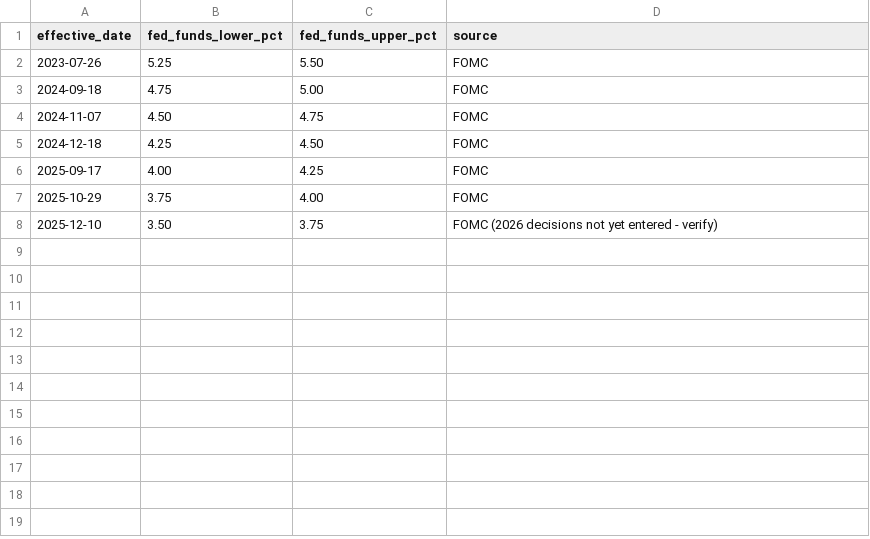
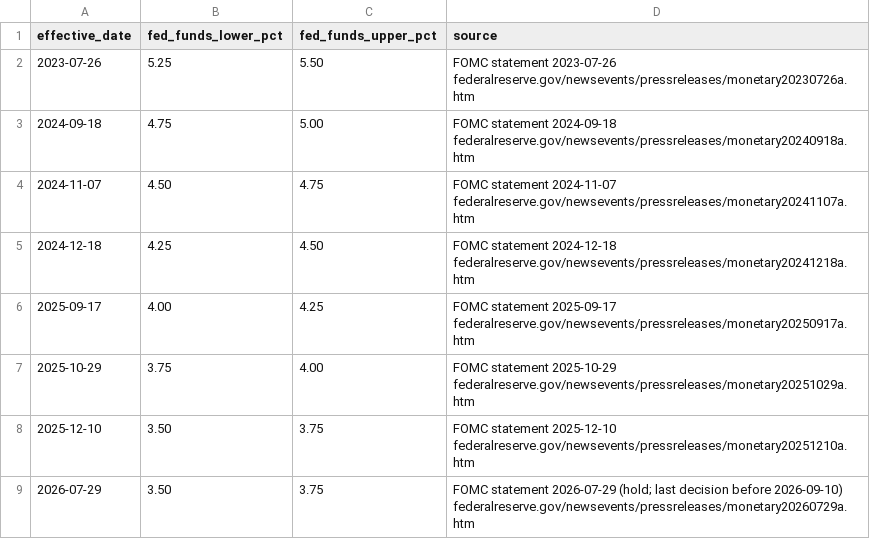
Before and after one commit to yarenerisen/bist100-agentic-financial-harness, a CSV file: bist_llm/data/fed_rate.csv, drawn as a sheet.

```diff
--- a/bist_llm/data/fed_rate.csv
+++ b/bist_llm/data/fed_rate.csv
@@ -1,8 +1,9 @@
 effective_date,fed_funds_lower_pct,fed_funds_upper_pct,source
-2023-07-26,5.25,5.50,FOMC
-2024-09-18,4.75,5.00,FOMC
-2024-11-07,4.50,4.75,FOMC
-2024-12-18,4.25,4.50,FOMC
-2025-09-17,4.00,4.25,FOMC
-2025-10-29,3.75,4.00,FOMC
-2025-12-10,3.50,3.75,FOMC (2026 decisions not yet entered - verify)
+2023-07-26,5.25,5.50,FOMC statement 2023-07-26 federalreserve.gov/newsevents/pressreleases/monetary20230726a.htm
+2024-09-18,4.75,5.00,FOMC statement 2024-09-18 federalreserve.gov/newsevents/pressreleases/monetary20240918a.htm
+2024-11-07,4.50,4.75,FOMC statement 2024-11-07 federalreserve.gov/newsevents/pressreleases/monetary20241107a.htm
+2024-12-18,4.25,4.50,FOMC statement 2024-12-18 federalreserve.gov/newsevents/pressreleases/monetary20241218a.htm
+2025-09-17,4.00,4.25,FOMC statement 2025-09-17 federalreserve.gov/newsevents/pressreleases/monetary20250917a.htm
+2025-10-29,3.75,4.00,FOMC statement 2025-10-29 federalreserve.gov/newsevents/pressreleases/monetary20251029a.htm
+2025-12-10,3.50,3.75,FOMC statement 2025-12-10 federalreserve.gov/newsevents/pressreleases/monetary20251210a.htm
+2026-07-29,3.50,3.75,FOMC statement 2026-07-29 (hold; last decision before 2026-09-10) federalreserve.gov/newsevents/pressreleases/monetary20260729a.htm
```
Also changed, not shown: bist_llm/data/policy_rate.csv, 29 other files.
